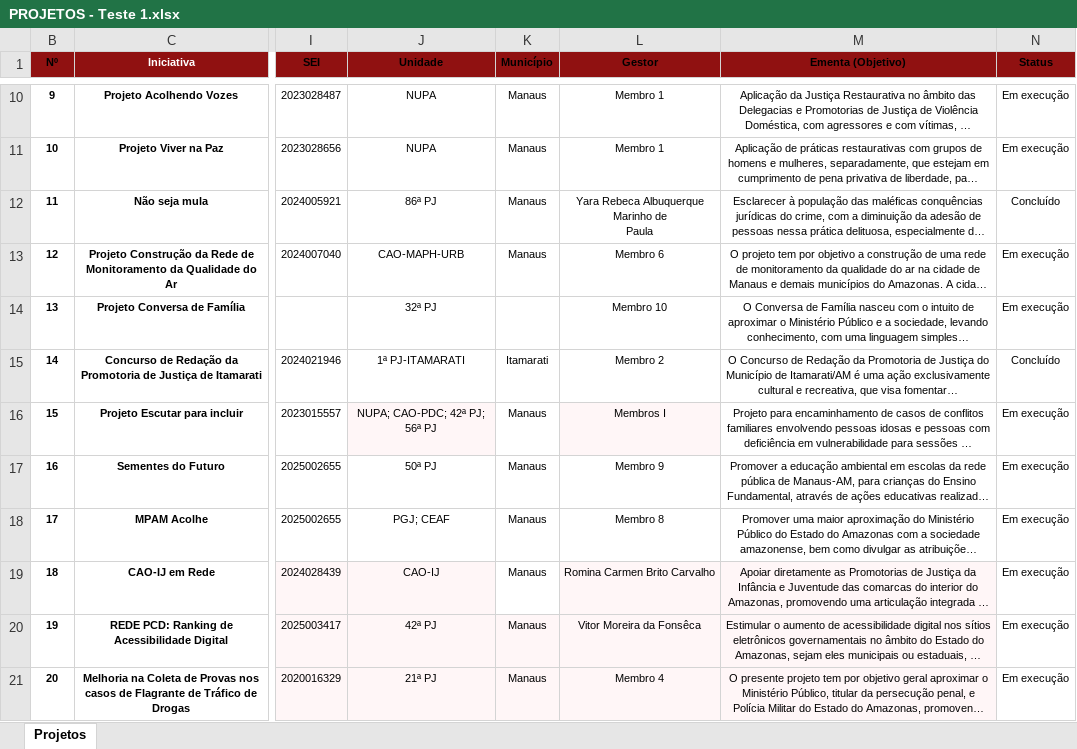
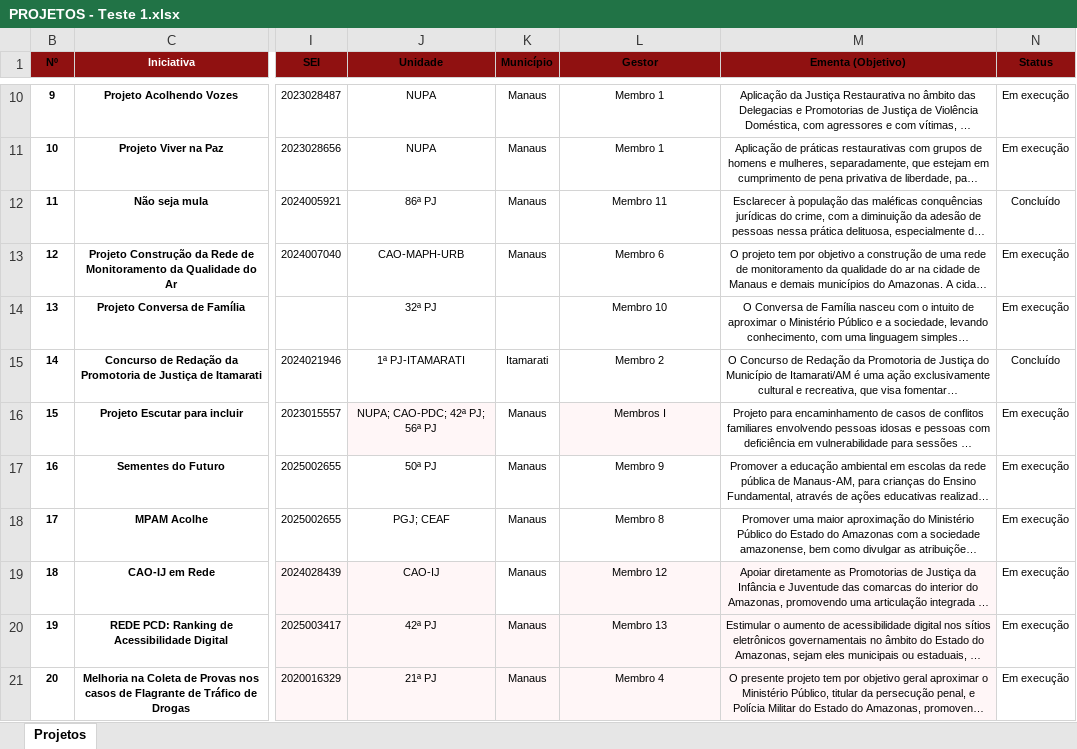
Before and after one commit to o-hugo/sgpp-demo1, an Excel workbook: PROJETOS - Teste 1.xlsx, sheet Projetos, drawn as a sheet; only a part is shown, gaps mark what is left out; long unchanged cells end in …; values as stored, in another font and other column widths than the file's, no borders; ↵ is a line break in a cell; the diff names each change by its address in the sheet, - before the commit and + after, or states it on an @@ line.

```diff
--- a/PROJETOS - Teste 1.xlsx (sheet Projetos)
+++ b/PROJETOS - Teste 1.xlsx (sheet Projetos)
-L12 (Gestor): Yara Rebeca Albuquerque Marinho de ↵ Paula
+L12 (Gestor): Membro 11
-L19 (Gestor): Romina Carmen Brito Carvalho
+L19 (Gestor): Membro 12
-L20 (Gestor): Vitor Moreira da Fonsêca
+L20 (Gestor): Membro 13
```
Also changed, not shown: 25 other files.
